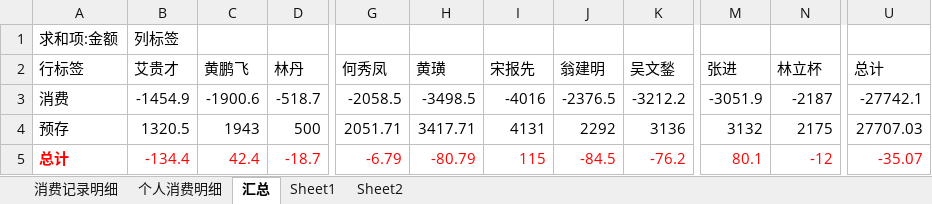
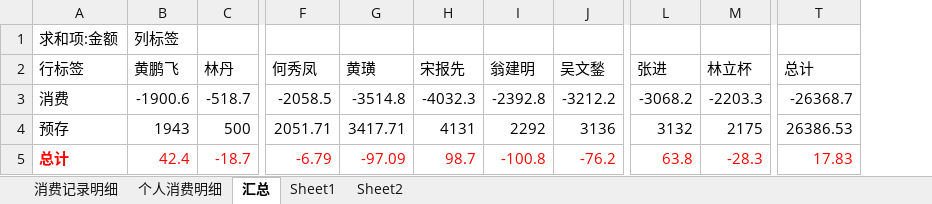
Before and after one commit to junyangren/BillingInfo, an Excel workbook: 充值产品线消费帐单.xlsx, sheet 汇总, drawn as a sheet; only a part is shown, gaps mark what is left out; values as stored, in another font and other column widths than the file's, no borders; removed rows and columns are numbered as before the commit, all else as after; the diff names each change by its address in the sheet, - before the commit and + after, or states it on an @@ line.

```diff
--- a/充值产品线消费帐单.xlsx (sheet 汇总)
+++ b/充值产品线消费帐单.xlsx (sheet 汇总)
-column B (艾贵才), row 1: 列标签; rows 3-5: -1454.9 | 1320.5 | -134.4
-B1 (黄鹏飞): (empty)
+B1 (黄鹏飞): 列标签
-G3 (黄璜): -3498.5
+G3 (黄璜): -3514.8
-H3 (宋报先): -4016
+H3 (宋报先): -4032.3
-I3 (翁建明): -2376.5
+I3 (翁建明): -2392.8
-L3 (张进): -3051.9
+L3 (张进): -3068.2
-M3 (林立杯): -2187
+M3 (林立杯): -2203.3
-T3 (总计): -27742.1
+T3 (总计): -26368.7
-T4 (总计): 27707.03
+T4 (总计): 26386.53
-G5 (黄璜): -80.79
+G5 (黄璜): -97.09
-H5 (宋报先): 115
+H5 (宋报先): 98.7
-I5 (翁建明): -84.5
+I5 (翁建明): -100.8
-L5 (张进): 80.1
+L5 (张进): 63.8
-M5 (林立杯): -12
+M5 (林立杯): -28.3
-T5 (总计): -35.07
+T5 (总计): 17.83
```
Also changed, not shown: sheet 个人消费明细, sheet 消费记录明细.
